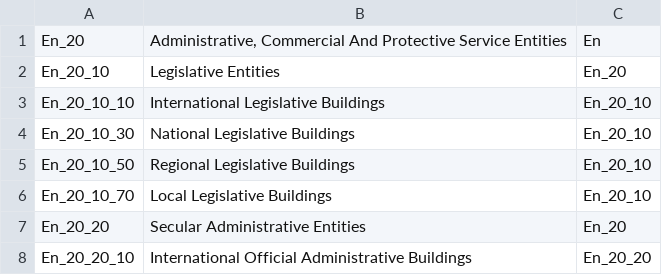
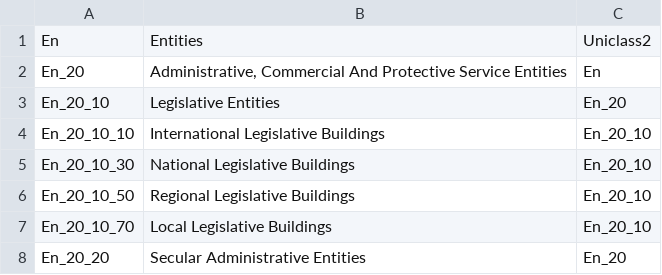
Before and after one commit to stu73/uniclass, a CSV file: single_tables/en.csv, drawn as a sheet; only a part is shown; the shorter side is filled out with more unchanged rows; the diff names each change by its address in the sheet, - before the commit and + after, or states it on an @@ line.

```diff
--- a/single_tables/en.csv
+++ b/single_tables/en.csv
+row 1: En | Entities | Uniclass2
```
Also changed, not shown: single_tables/ac.csv, single_tables/co.csv, 7 other files.
